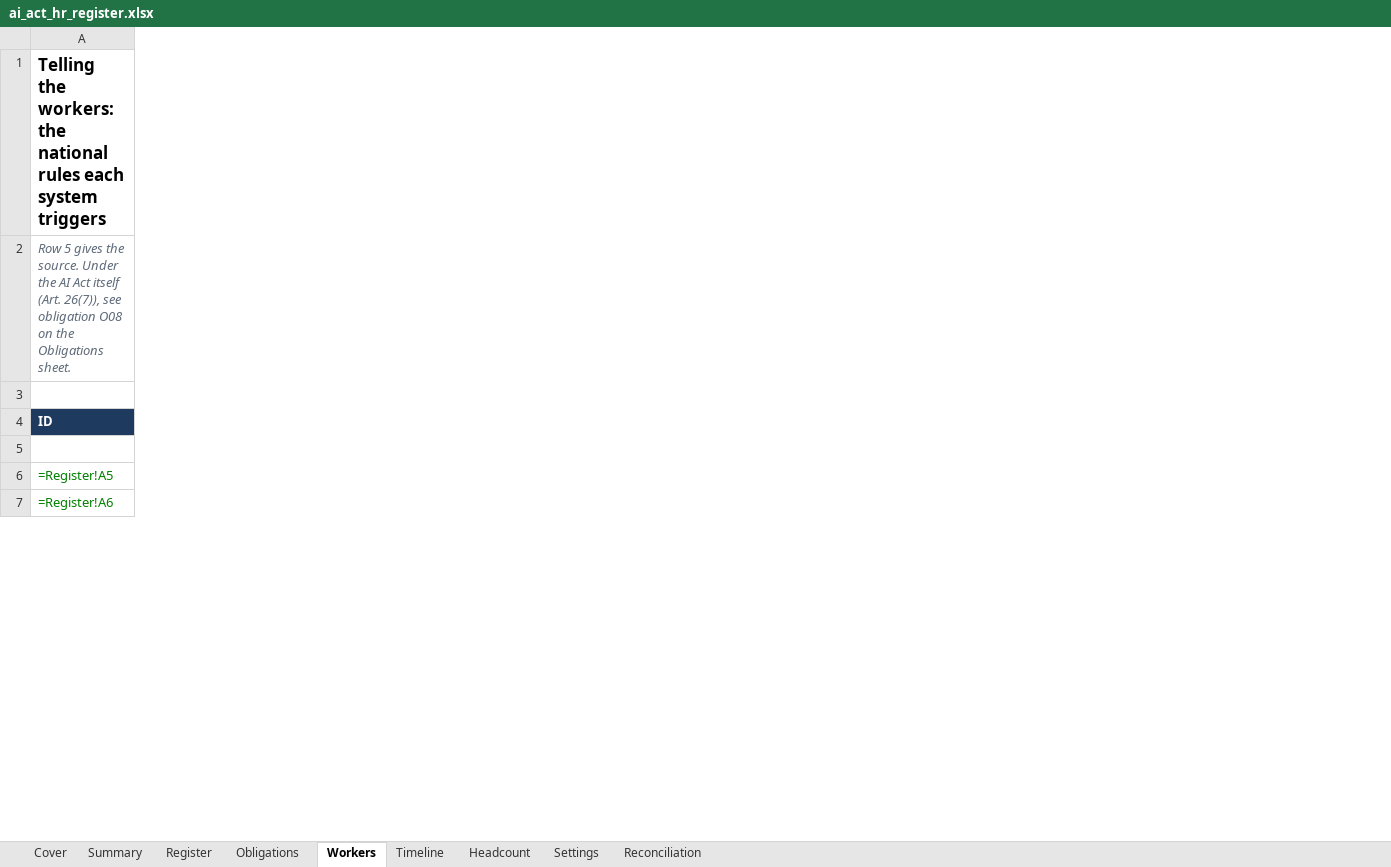
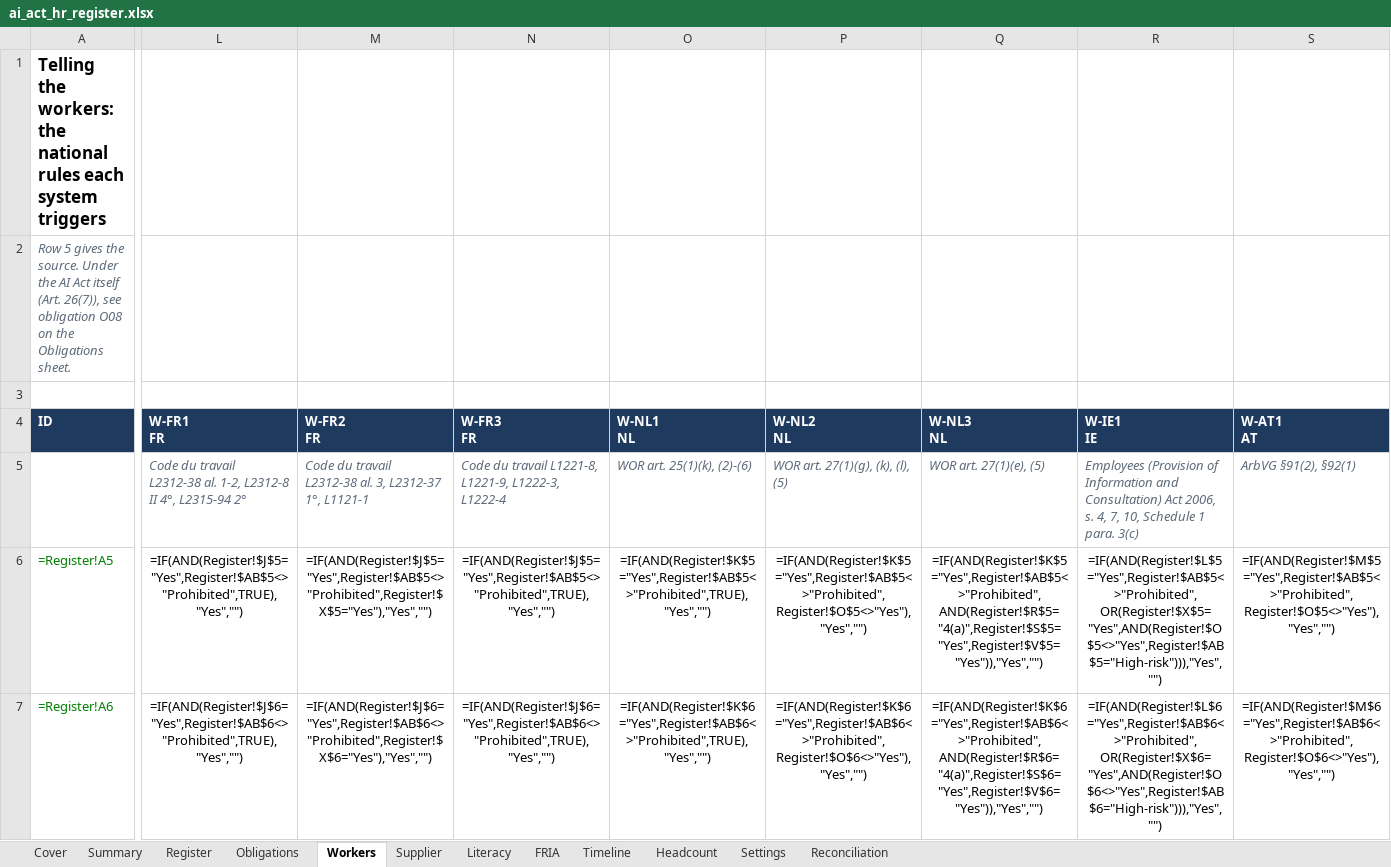
Before and after one commit to D0M3N1C0X/ai-act-hr-readiness-kit, an Excel workbook: deliverables/ai_act_hr_register.xlsx, sheet Workers, drawn as a sheet; only a part is shown, gaps mark what is left out; values as stored, in another font and other column widths than the file's, no borders; formulas without a stored value are shown as written; conditional formats not drawn; the diff covers the shown part only; the diff names each change by its address in the sheet, - before the commit and + after, or states it on an @@ line.

```diff
--- a/deliverables/ai_act_hr_register.xlsx (sheet Workers)
+++ b/deliverables/ai_act_hr_register.xlsx (sheet Workers)
+sheet tab: Supplier
+sheet tab: Literacy
+sheet tab: FRIA
+column L (W-FR1 FR), rows 5-7: Code du travail L2312-38 al. 1-2, L2312-8 II 4°, L2315-94 2° | =IF(AND(Register!$J$5="Yes",Register!$AB$5<>"Prohibited",TRUE),"Yes","") | =IF(AND(Register!$J$6="Yes",Register!$AB$6<>"Prohibited",TRUE),"Yes","")
+column M (W-FR2 FR), rows 5-7: Code du travail L2312-38 al. 3, L2312-37 1°, L1121-1 | =IF(AND(Register!$J$5="Yes",Register!$AB$5<>"Prohibited",Register!$X$5="Yes"),"Yes","") | =IF(AND(Register!$J$6="Yes",Register!$AB$6<>"Prohibited",Register!$X$6="Yes"),"Yes","")
+column N (W-FR3 FR), rows 5-7: Code du travail L1221-8, L1221-9, L1222-3, L1222-4 | =IF(AND(Register!$J$5="Yes",Register!$AB$5<>"Prohibited",TRUE),"Yes","") | =IF(AND(Register!$J$6="Yes",Register!$AB$6<>"Prohibited",TRUE),"Yes","")
+column O (W-NL1 NL), rows 5-7: WOR art. 25(1)(k), (2)-(6) | =IF(AND(Register!$K$5="Yes",Register!$AB$5<>"Prohibited",TRUE),"Yes","") | =IF(AND(Register!$K$6="Yes",Register!$AB$6<>"Prohibited",TRUE),"Yes","")
+column P (W-NL2 NL), rows 5-7: WOR art. 27(1)(g), (k), (l), (5) | =IF(AND(Register!$K$5="Yes",Register!$AB$5<>"Prohibited",Register!$O$5<>"Yes"),"Yes","") | =IF(AND(Register!$K$6="Yes",Register!$AB$6<>"Prohibited",Register!$O$6<>"Yes"),"Yes","")
+column Q (W-NL3 NL), rows 5-7: WOR art. 27(1)(e), (5) | =IF(AND(Register!$K$5="Yes",Register!$AB$5<>"Prohibited",AND(Register!$R$5="4(a)",Register!$S$5="Yes",Register!$V$5="Yes")),"Yes","") | =IF(AND(Register!$K$6="Yes",Register!$AB$6<>"Prohibited",AND(Register!$R$6="4(a)",Register!$S$6="Yes",Register!$V$6="Yes")),"Yes","")
+column R (W-IE1 IE), rows 5-7: Employees (Provision of Information and Consultation) Act 2006, s. 4, 7, 10, Schedule 1 para. 3(c) | =IF(AND(Register!$L$5="Yes",Register!$AB$5<>"Prohibited",OR(Register!$X$5="Yes",AND(Register!$O$5<>"Yes",Register!$AB$5="High-risk"))),"Yes","") | =IF(AND(Register!$L$6="Yes",Register!$AB$6<>"Prohibited",OR(Register!$X$6="Yes",AND(Register!$O$6<>"Yes",Register!$AB$6="High-risk"))),"Yes","")
+column S (W-AT1 AT), rows 5-7: ArbVG §91(2), §92(1) | =IF(AND(Register!$M$5="Yes",Register!$AB$5<>"Prohibited",Register!$O$5<>"Yes"),"Yes","") | =IF(AND(Register!$M$6="Yes",Register!$AB$6<>"Prohibited",Register!$O$6<>"Yes"),"Yes","")
```
Also changed, not shown: 12 added rows, 4 added columns and 108 edited cells elsewhere in this sheet, sheet Reconciliation, sheet Obligations, sheet Register, sheet Summary, sheet Timeline, sheet Cover, 2 more sheets, 31 other files.
